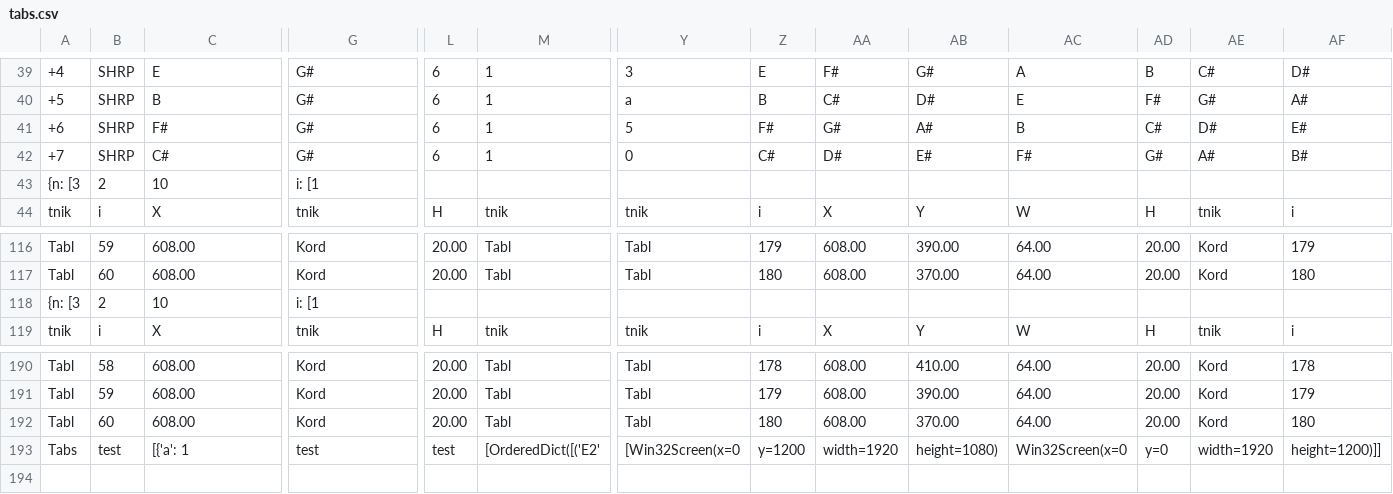
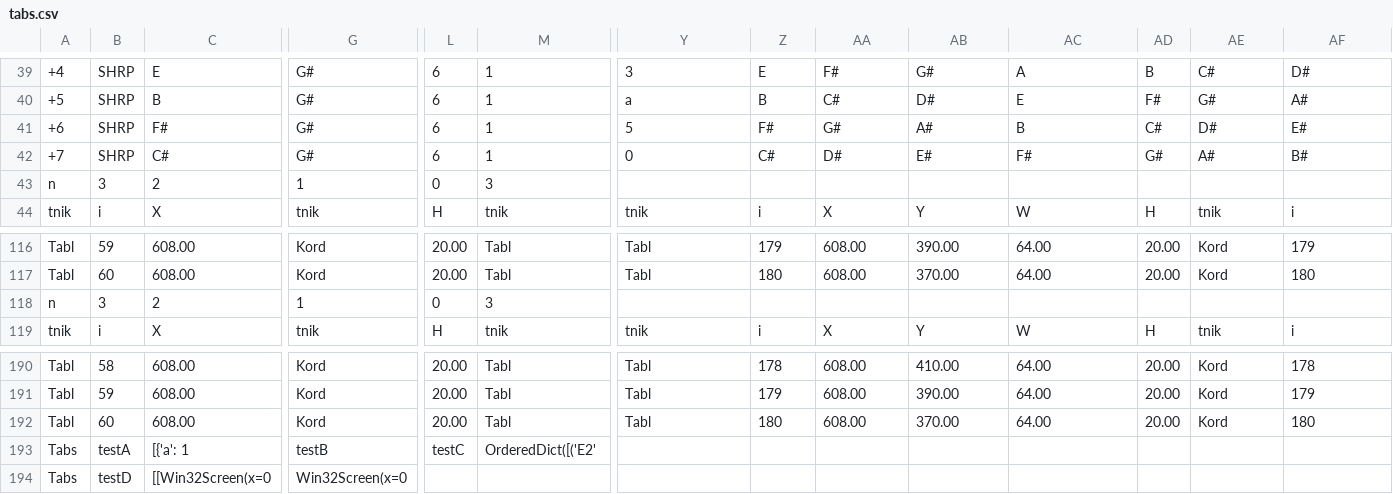
Before and after one commit to johnwclemens/tabs, a CSV file: csv/tabs.csv, drawn as a sheet; only a part is shown, gaps mark what is left out; removed rows and columns are numbered as before the commit, all else as after; rows hold the shown columns only; the diff names each change by its address in the sheet, - before the commit and + after, or states it on an @@ line.

```diff
--- a/csv/tabs.csv
+++ b/csv/tabs.csv
-row 43: {n: [3 | 2 | 10 | i: [1
+row 43: n | 3 | 2 | 1 | 0 | 3
-row 118: {n: [3 | 2 | 10 | i: [1
+row 118: n | 3 | 2 | 1 | 0 | 3
-B193: test
+B193: testA
-G193: test
+G193: testB
-L193: test
+L193: testC
-M193: [OrderedDict([('E2'
+M193: OrderedDict([('E2'
-Y193: [Win32Screen(x=0
+Y193: (empty)
-Z193: y=1200
+Z193: (empty)
-AA193: width=1920
+AA193: (empty)
-AB193: height=1080)
+AB193: (empty)
-AC193: Win32Screen(x=0
+AC193: (empty)
-AD193: y=0
+AD193: (empty)
-AE193: width=1920
+AE193: (empty)
-AF193: height=1200)]]
+AF193: (empty)
+row 194: Tabs | testD | [[Win32Screen(x=0 | Win32Screen(x=0
```
Also changed, not shown: 2 other files.
